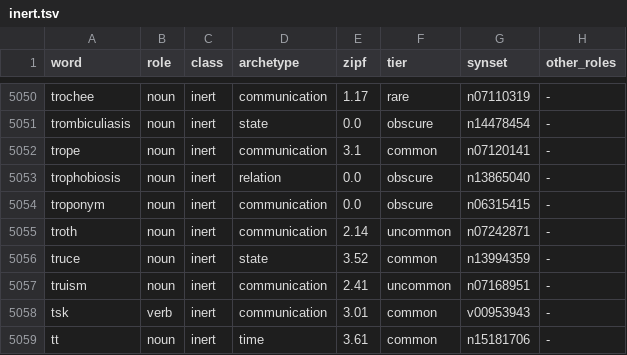
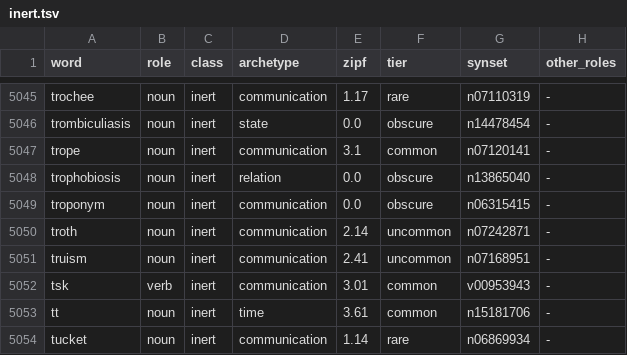
Before and after one commit to oneisnotprime/LastWord, a TSV file: data/inert.tsv, drawn as a sheet; only a part is shown, gaps mark what is left out; the shorter side is filled out with more unchanged rows; the diff covers the shown part only; the diff names each change by its address in the sheet, - before the commit and + after, or states it on an @@ line.

```diff
--- a/data/inert.tsv
+++ b/data/inert.tsv
-row 5056: truce | noun | inert | state | 3.52 | common | n13994359 | -
```
Also changed, not shown: 5 removed rows elsewhere in this file, data/overrides.tsv, data/watchlist.tsv, 28 other files.
